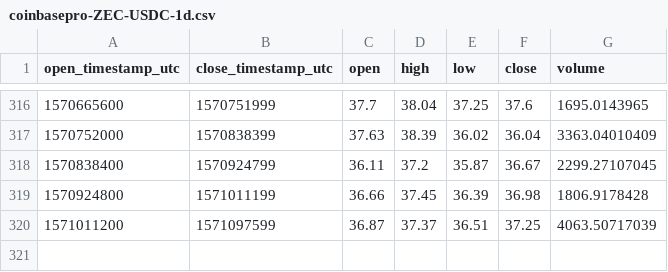
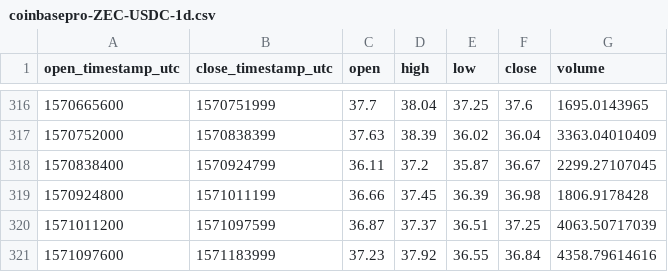
Before and after one commit to cryptobigbro/coinbasepro-ZEC-USDC, a CSV file: coinbasepro-ZEC-USDC-1d.csv, drawn as a sheet; only a part is shown, gaps mark what is left out.

```diff
--- a/coinbasepro-ZEC-USDC-1d.csv
+++ b/coinbasepro-ZEC-USDC-1d.csv
@@ -320 +320,2 @@ open_timestamp_utc,close_timestamp_utc,open,high,low,close,volume
 1571011200,1571097599,36.87,37.37,36.51,37.25,4063.50717039
+1571097600,1571183999,37.23,37.92,36.55,36.84,4358.79614616
```
Also changed, not shown: coinbasepro-ZEC-USDC-1h.csv.
